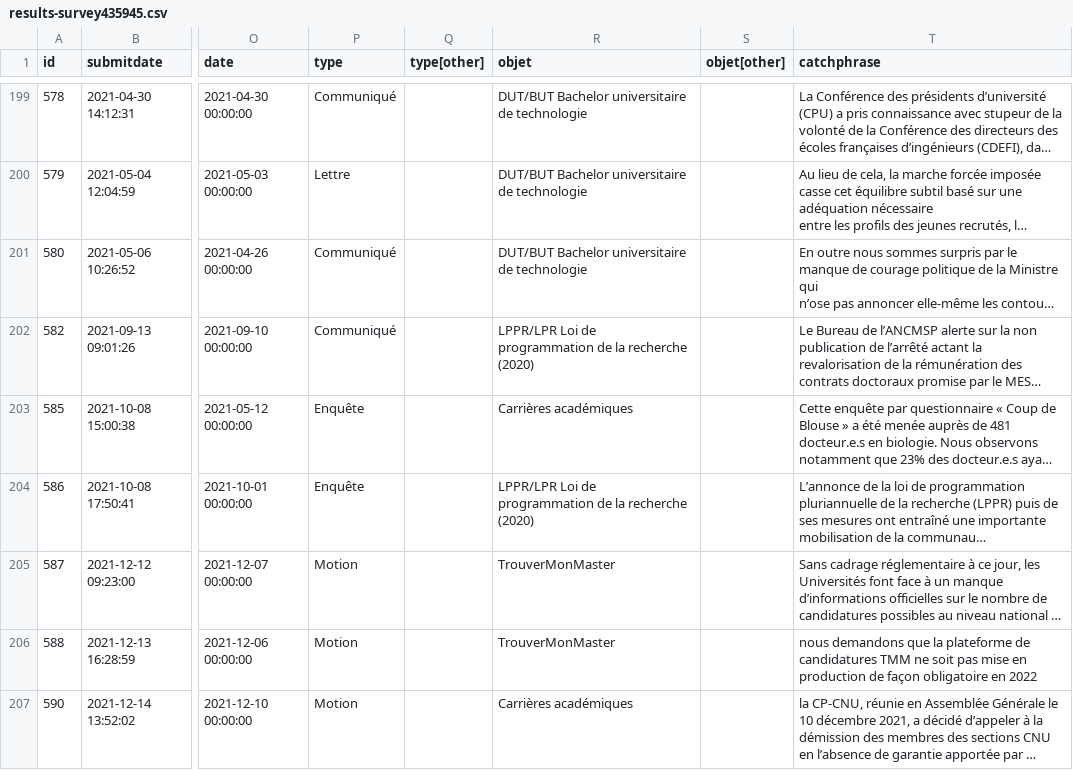
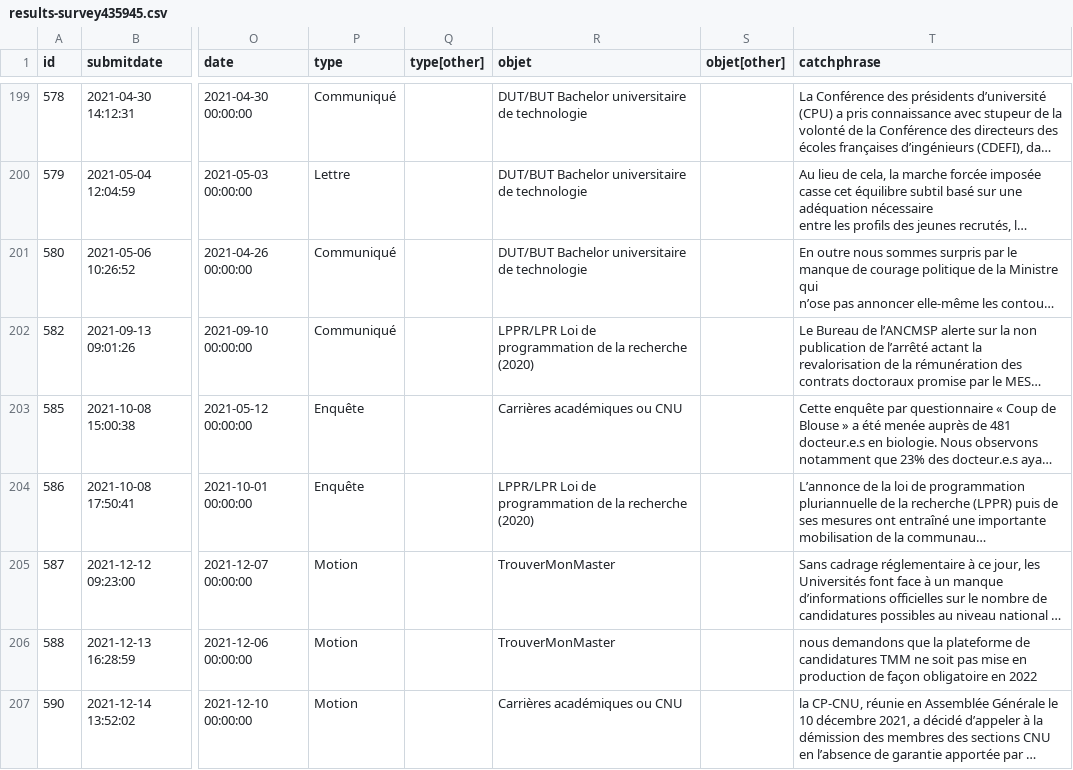
Before and after one commit to cpesr/veilleESR-tribunes, a CSV file: results-survey435945.csv, drawn as a sheet; only a part is shown, gaps mark what is left out; long unchanged cells end in …; the diff covers the shown part only; the diff names each change by its address in the sheet, - before the commit and + after, or states it on an @@ line.

```diff
--- a/results-survey435945.csv
+++ b/results-survey435945.csv
-R203 (objet): Carrières académiques
+R203 (objet): Carrières académiques ou CNU
-R207 (objet): Carrières académiques
+R207 (objet): Carrières académiques ou CNU
```
Also changed, not shown: 2 added rows and 1 edited cell elsewhere in this file, 1 other file.
